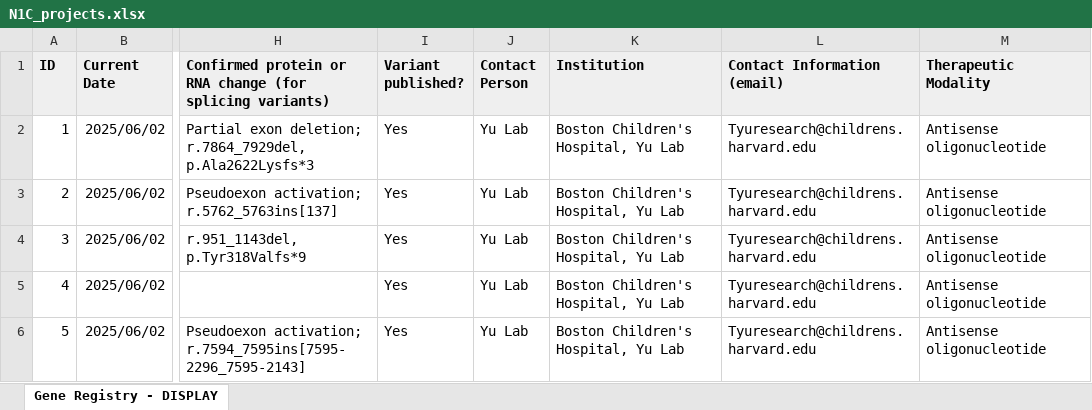
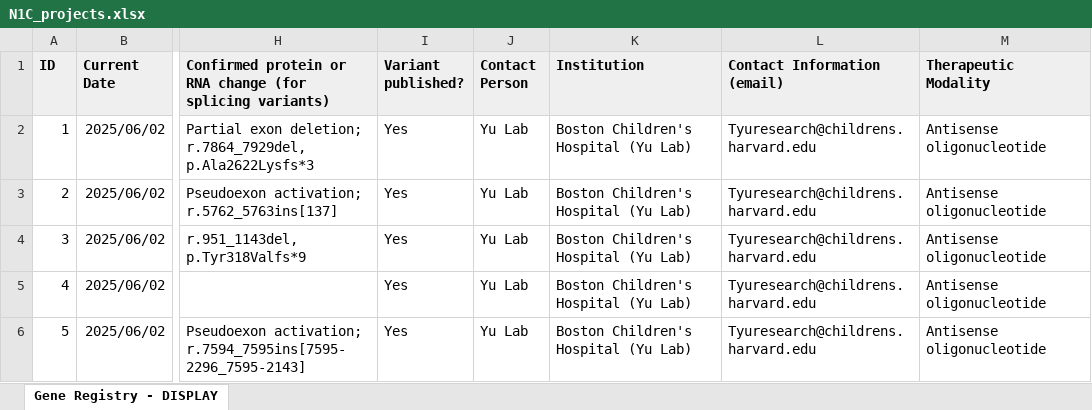
Before and after one commit to N1Collaborative/Gene_Registry, an Excel workbook: N1C_projects.xlsx, sheet Gene Registry - DISPLAY, drawn as a sheet; only a part is shown, gaps mark what is left out; values as stored, in another font and other column widths than the file's, no borders; the diff covers the shown part only; the diff names each change by its address in the sheet, - before the commit and + after, or states it on an @@ line.

Commit message:
Add files via upload

```diff
--- a/N1C_projects.xlsx (sheet Gene Registry - DISPLAY)
+++ b/N1C_projects.xlsx (sheet Gene Registry - DISPLAY)
-K2:K6 (Institution): Boston Children's Hospital, Yu Lab
+K2:K6 (Institution): Boston Children's Hospital (Yu Lab)
```
Also changed, not shown: 2 added rows and 27 edited cells elsewhere in this sheet.
